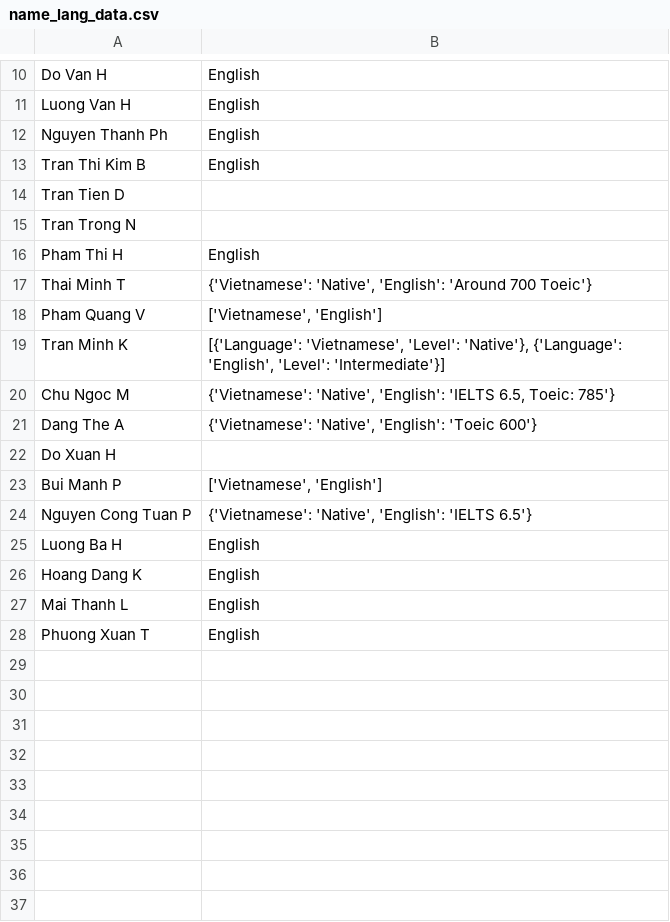
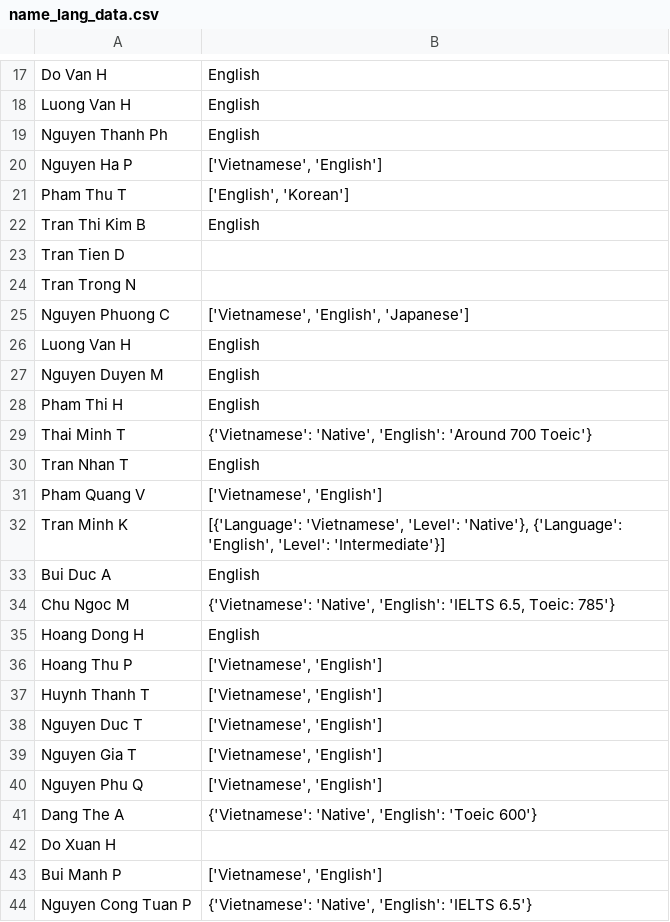
Before and after one commit to minhnhatdanchoi/dataset, a CSV file: name_lang_data.csv, drawn as a sheet; only a part is shown, gaps mark what is left out; the shorter side is filled out with more unchanged rows; the diff covers the shown part only.

```diff
--- a/name_lang_data.csv
+++ b/name_lang_data.csv
@@ -12,2 +19,4 @@ Luong Van H,English
 Nguyen Thanh Ph,English
+Nguyen Ha P,"['Vietnamese', 'English']"
+Pham Thu T,"['English', 'Korean']"
 Tran Thi Kim B,English
@@ -15,7 +24,18 @@ Tran Tien D,
 Tran Trong N,
+Nguyen Phuong C,"['Vietnamese', 'English', 'Japanese']"
+Luong Van H,English
+Nguyen Duyen M,English
 Pham Thi H,English
 Thai Minh T,"{'Vietnamese': 'Native', 'English': 'Around 700 Toeic'}"
+Tran Nhan T,English
 Pham Quang V,"['Vietnamese', 'English']"
 Tran Minh K,"[{'Language': 'Vietnamese', 'Level': 'Native'}, {'Language': 'English', 'Level': 'Intermediate'}]"
+Bui Duc A,English
 Chu Ngoc M,"{'Vietnamese': 'Native', 'English': 'IELTS 6.5, Toeic: 785'}"
+Hoang Dong H,English
+Hoang Thu P,"['Vietnamese', 'English']"
+Huynh Thanh T,"['Vietnamese', 'English']"
+Nguyen Duc T,"['Vietnamese', 'English']"
+Nguyen Gia T,"['Vietnamese', 'English']"
+Nguyen Phu Q,"['Vietnamese', 'English']"
 Dang The A,"{'Vietnamese': 'Native', 'English': 'Toeic 600'}"
```
Also changed, not shown: 7 added rows elsewhere in this file, name_lang.csv, 1 other file.
